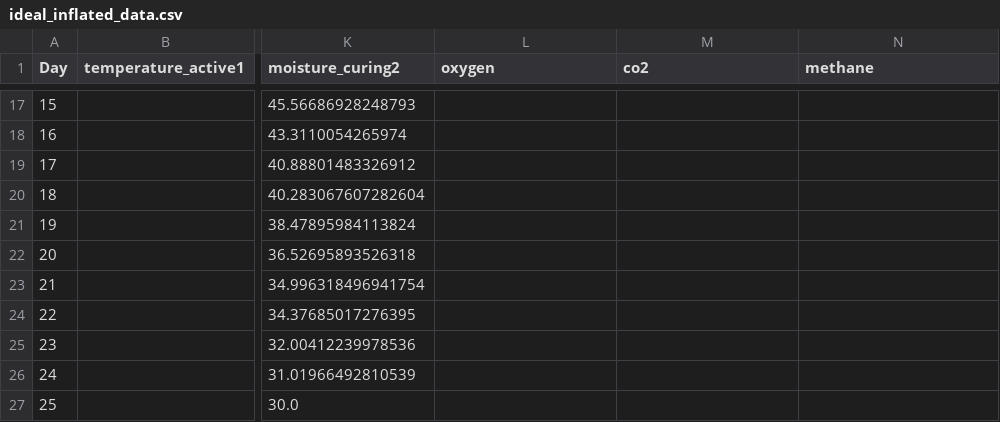
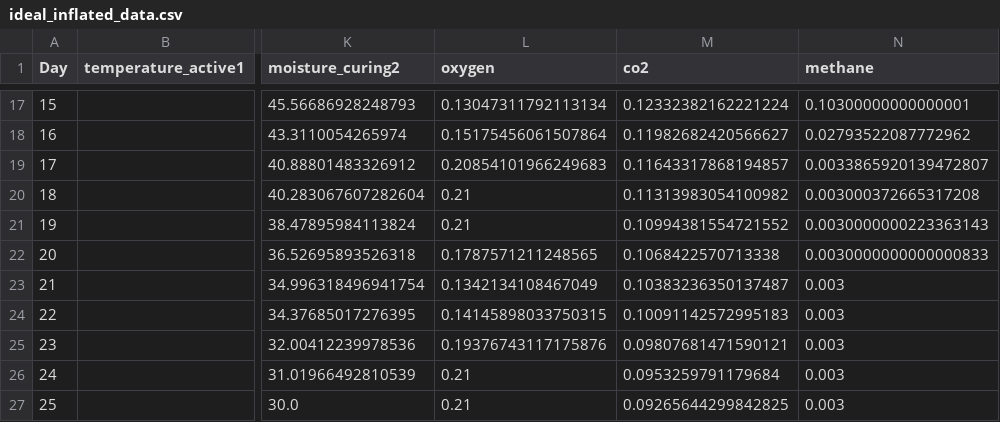
Before and after one commit to hengrvisal/LIDA-Composting-Project, a CSV file: ideal_inflated_data.csv, drawn as a sheet; only a part is shown, gaps mark what is left out; the diff covers the shown part only; the diff names each change by its address in the sheet, - before the commit and + after, or states it on an @@ line.

```diff
--- a/ideal_inflated_data.csv
+++ b/ideal_inflated_data.csv
-L17 (oxygen): (empty)
+L17 (oxygen): 0.13047311792113134
-M17 (co2): (empty)
+M17 (co2): 0.12332382162221224
-N17 (methane): (empty)
+N17 (methane): 0.10300000000000001
-L18 (oxygen): (empty)
+L18 (oxygen): 0.15175456061507864
-M18 (co2): (empty)
+M18 (co2): 0.11982682420566627
-N18 (methane): (empty)
+N18 (methane): 0.02793522087772962
-L19 (oxygen): (empty)
+L19 (oxygen): 0.20854101966249683
-M19 (co2): (empty)
+M19 (co2): 0.11643317868194857
-N19 (methane): (empty)
+N19 (methane): 0.0033865920139472807
-L20:L21 (oxygen): (empty)
+L20:L21 (oxygen): 0.21
-M20 (co2): (empty)
+M20 (co2): 0.11313983054100982
-N20 (methane): (empty)
+N20 (methane): 0.003000372665317208
-M21 (co2): (empty)
+M21 (co2): 0.10994381554721552
-N21 (methane): (empty)
+N21 (methane): 0.0030000000223363143
-L22 (oxygen): (empty)
+L22 (oxygen): 0.1787571211248565
-M22 (co2): (empty)
+M22 (co2): 0.1068422570713338
-N22 (methane): (empty)
+N22 (methane): 0.0030000000000000833
-L23 (oxygen): (empty)
+L23 (oxygen): 0.1342134108467049
-M23 (co2): (empty)
+M23 (co2): 0.10383236350137487
-N23:N27 (methane): (empty)
+N23:N27 (methane): 0.003
-L24 (oxygen): (empty)
+L24 (oxygen): 0.14145898033750315
-M24 (co2): (empty)
+M24 (co2): 0.10091142572995183
-L25 (oxygen): (empty)
+L25 (oxygen): 0.19376743117175876
-M25 (co2): (empty)
+M25 (co2): 0.09807681471590121
-L26:L27 (oxygen): (empty)
+L26:L27 (oxygen): 0.21
-M26 (co2): (empty)
+M26 (co2): 0.0953259791179684
-M27 (co2): (empty)
+M27 (co2): 0.09265644299842825
```
Also changed, not shown: 45 edited cells elsewhere in this file, 2 other files.
